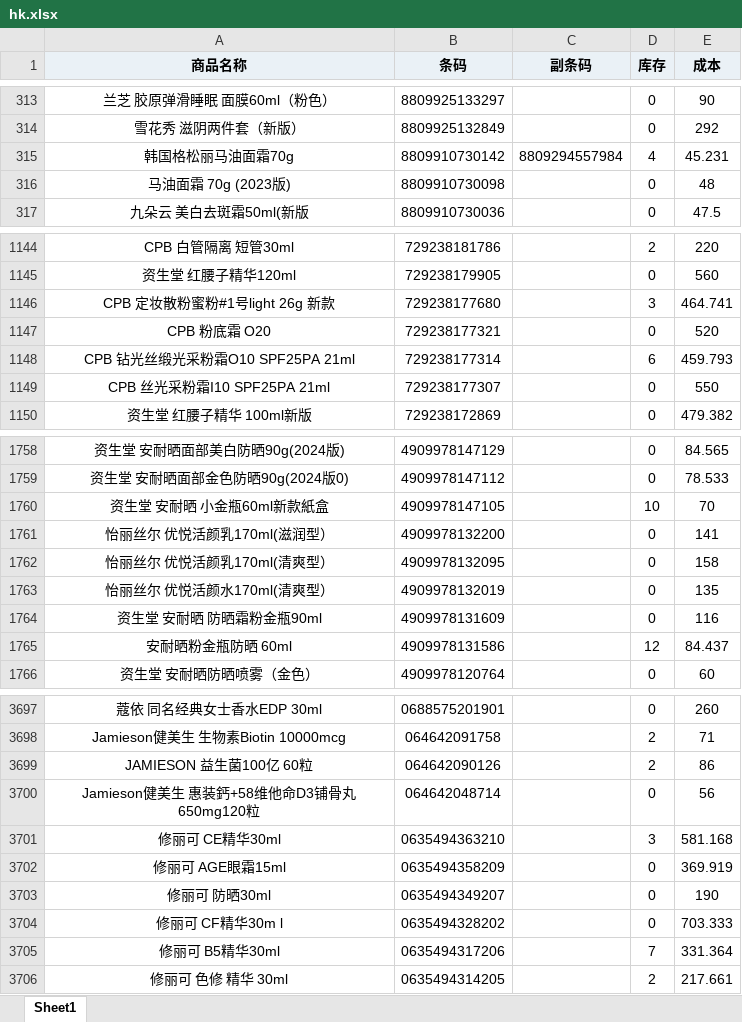
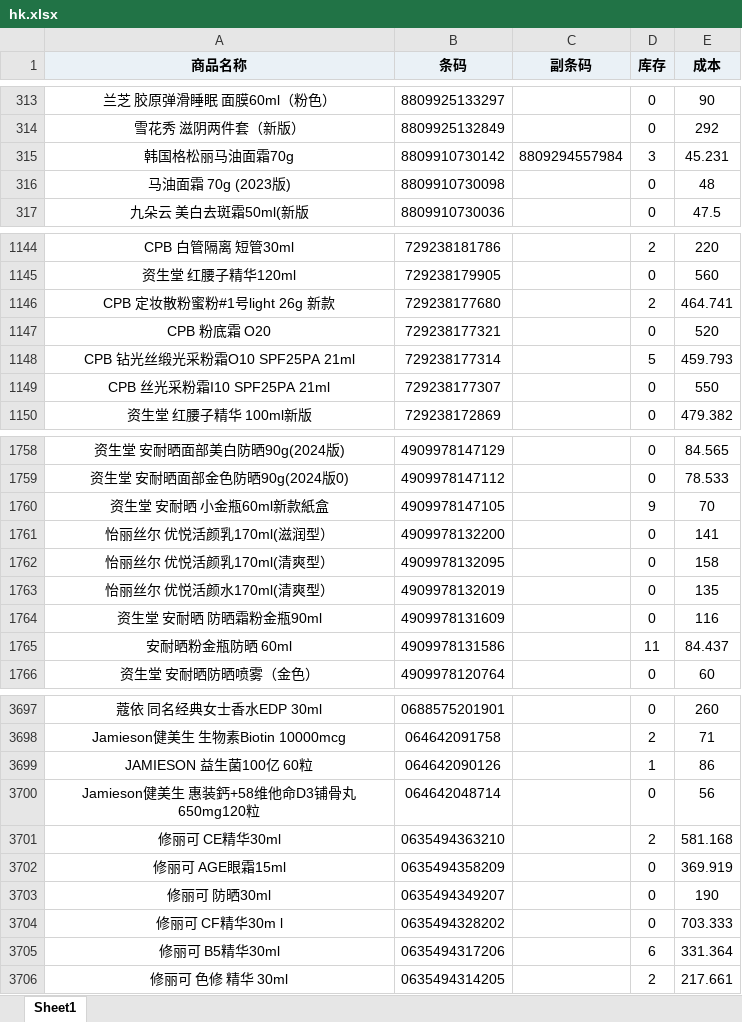
Before and after one commit to xiaoleo2694-ai/excel, an Excel workbook: hk.xlsx, sheet Sheet1, drawn as a sheet; only a part is shown, gaps mark what is left out; values as stored, in another font and other column widths than the file's, no borders; the diff covers the shown part only; the diff names each change by its address in the sheet, - before the commit and + after, or states it on an @@ line.

```diff
--- a/hk.xlsx (sheet Sheet1)
+++ b/hk.xlsx (sheet Sheet1)
-D315 (库存): 4
+D315 (库存): 3
-D1146 (库存): 3
+D1146 (库存): 2
-D1148 (库存): 6
+D1148 (库存): 5
-D1760 (库存): 10
+D1760 (库存): 9
-D1765 (库存): 12
+D1765 (库存): 11
-D3699 (库存): 2
+D3699 (库存): 1
-D3701 (库存): 3
+D3701 (库存): 2
-D3705 (库存): 7
+D3705 (库存): 6
```
Also changed, not shown: 37 edited cells elsewhere in this sheet, jd.xlsx, md.xlsx.
